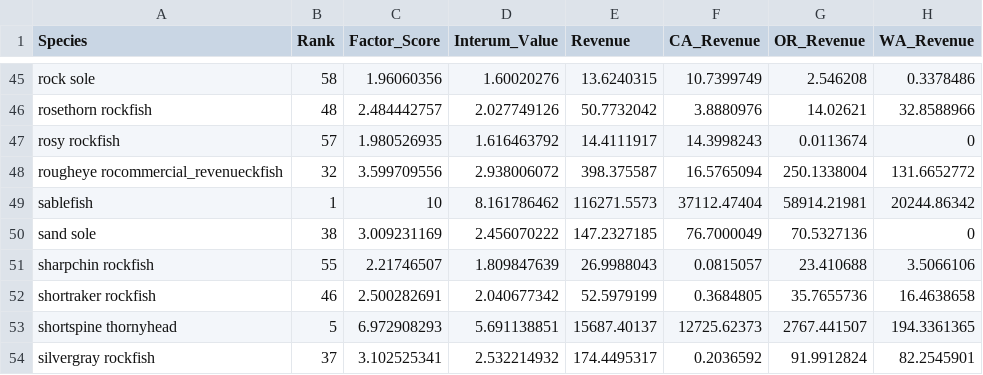
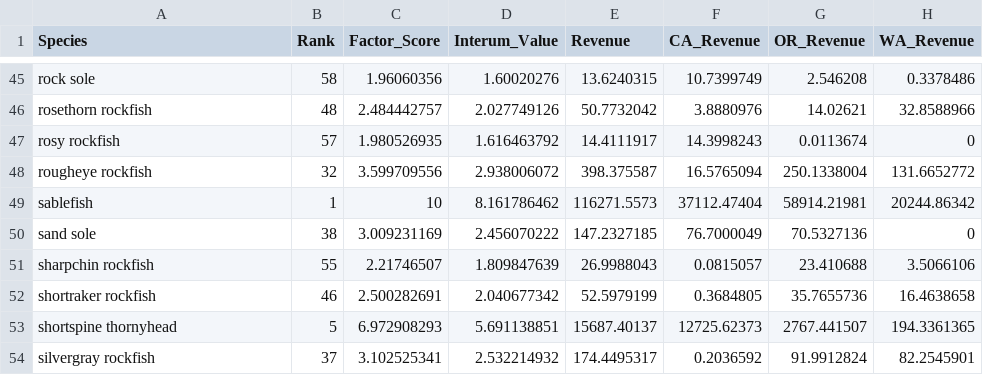
Before and after one commit to chantelwetzel-noaa/wcgfishSAP, a CSV file: tables/commercial_revenue.csv, drawn as a sheet; only a part is shown, gaps mark what is left out.

Commit message:
fix: rougheye species name correction

```diff
--- a/tables/commercial_revenue.csv
+++ b/tables/commercial_revenue.csv
@@ -47,3 +47,3 @@ rosethorn rockfish,48,2.484442757,2.027749126,50.7732042,3.8880976,14.02621,32.8
 rosy rockfish,57,1.980526935,1.616463792,14.4111917,14.3998243,0.0113674,0
-rougheye rocommercial_revenueckfish,32,3.599709556,2.938006072,398.375587,16.5765094,250.1338004,131.6652772
+rougheye rockfish,32,3.599709556,2.938006072,398.375587,16.5765094,250.1338004,131.6652772
 sablefish,1,10,8.161786462,116271.5573,37112.47404,58914.21981,20244.86342
```
